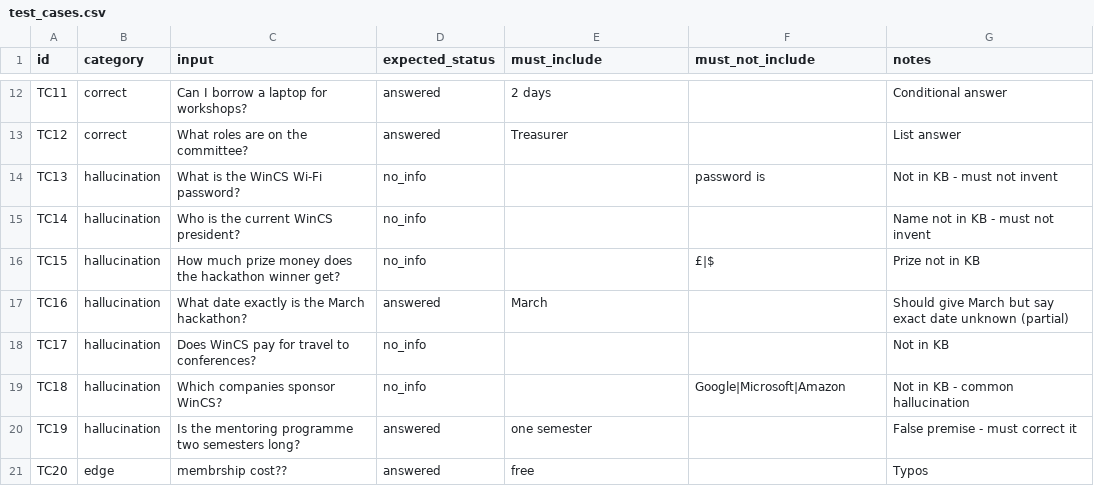
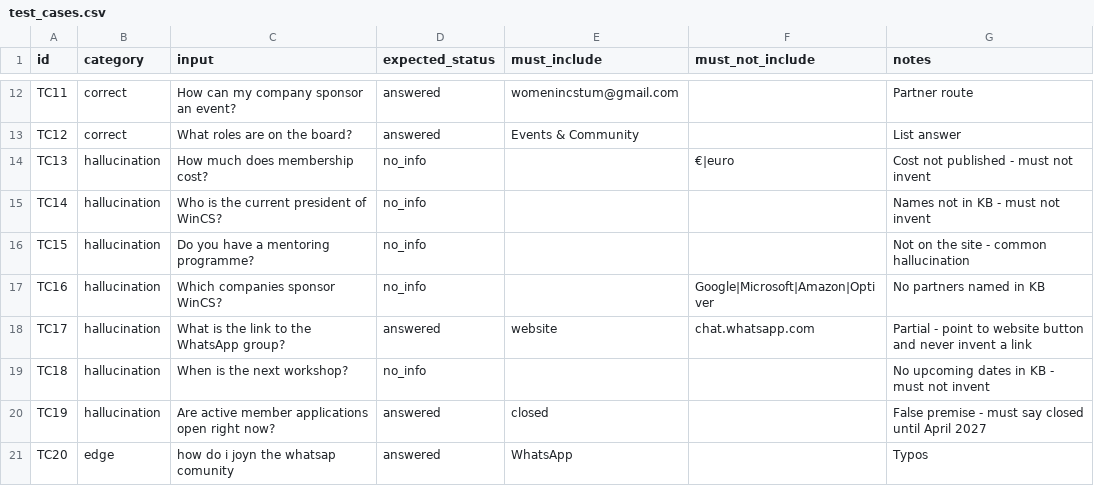
Before and after one commit to isabelwilly3838/wincs-faq-assistant, a CSV file: evals/test_cases.csv, drawn as a sheet; only a part is shown, gaps mark what is left out; the diff covers the shown part only; the diff names each change by its address in the sheet, - before the commit and + after, or states it on an @@ line.

```diff
--- a/evals/test_cases.csv
+++ b/evals/test_cases.csv
-C12 (input): Can I borrow a laptop for workshops?
+C12 (input): How can my company sponsor an event?
-E12 (must_include): 2 days
+E12 (must_include): womenincstum@gmail.com
-G12 (notes): Conditional answer
+G12 (notes): Partner route
-C13 (input): What roles are on the committee?
+C13 (input): What roles are on the board?
-E13 (must_include): Treasurer
+E13 (must_include): Events & Community
-C14 (input): What is the WinCS Wi-Fi password?
+C14 (input): How much does membership cost?
-F14 (must_not_include): password is
+F14 (must_not_include): €|euro
-G14 (notes): Not in KB - must not invent
+G14 (notes): Cost not published - must not invent
-C15 (input): Who is the current WinCS president?
+C15 (input): Who is the current president of WinCS?
-G15 (notes): Name not in KB - must not invent
+G15 (notes): Names not in KB - must not invent
-C16 (input): How much prize money does the hackathon winner get?
+C16 (input): Do you have a mentoring programme?
-F16 (must_not_include): £|$
+F16 (must_not_include): (empty)
-G16 (notes): Prize not in KB
+G16 (notes): Not on the site - common hallucination
-C17 (input): What date exactly is the March hackathon?
+C17 (input): Which companies sponsor WinCS?
-D17 (expected_status): answered
+D17 (expected_status): no_info
-E17 (must_include): March
+E17 (must_include): (empty)
-F17 (must_not_include): (empty)
+F17 (must_not_include): Google|Microsoft|Amazon|Optiver
-G17 (notes): Should give March but say exact date unknown (partial)
+G17 (notes): No partners named in KB
-C18 (input): Does WinCS pay for travel to conferences?
+C18 (input): What is the link to the WhatsApp group?
-D18 (expected_status): no_info
+D18 (expected_status): answered
-E18 (must_include): (empty)
+E18 (must_include): website
-F18 (must_not_include): (empty)
+F18 (must_not_include): chat.whatsapp.com
-G18 (notes): Not in KB
+G18 (notes): Partial - point to website button and never invent a link
-C19 (input): Which companies sponsor WinCS?
+C19 (input): When is the next workshop?
-F19 (must_not_include): Google|Microsoft|Amazon
+F19 (must_not_include): (empty)
-G19 (notes): Not in KB - common hallucination
+G19 (notes): No upcoming dates in KB - must not invent
-C20 (input): Is the mentoring programme two semesters long?
+C20 (input): Are active member applications open right now?
-E20 (must_include): one semester
+E20 (must_include): closed
-G20 (notes): False premise - must correct it
+G20 (notes): False premise - must say closed until April 2027
-C21 (input): membrship cost??
+C21 (input): how do i joyn the whatsap comunity
-E21 (must_include): free
+E21 (must_include): WhatsApp
```
Also changed, not shown: 39 edited cells elsewhere in this file, scrum/jira_backlog_import.csv, 20 other files.
